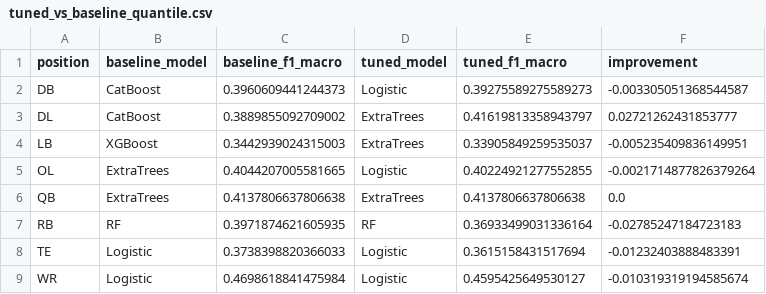
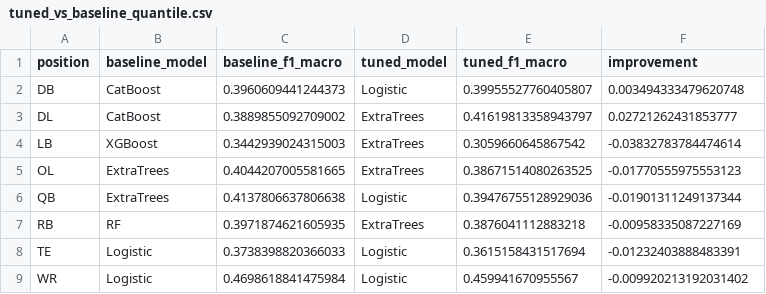
Before and after one commit to Solomon427/nfl-model, a CSV file: results/tables/tuned_vs_baseline_quantile.csv, drawn as a sheet.

```diff
--- a/results/tables/tuned_vs_baseline_quantile.csv
+++ b/results/tables/tuned_vs_baseline_quantile.csv
@@ -1,9 +1,9 @@
 position,baseline_model,baseline_f1_macro,tuned_model,tuned_f1_macro,improvement
-DB,CatBoost,0.3960609441244373,Logistic,0.39275589275589273,-0.003305051368544587
+DB,CatBoost,0.3960609441244373,Logistic,0.39955527760405807,0.003494333479620748
 DL,CatBoost,0.3889855092709002,ExtraTrees,0.41619813358943797,0.02721262431853777
-LB,XGBoost,0.3442939024315003,ExtraTrees,0.33905849259535037,-0.005235409836149951
-OL,ExtraTrees,0.4044207005581665,Logistic,0.40224921277552855,-0.0021714877826379264
-QB,ExtraTrees,0.4137806637806638,ExtraTrees,0.4137806637806638,0.0
-RB,RF,0.3971874621605935,RF,0.36933499031336164,-0.02785247184723183
+LB,XGBoost,0.3442939024315003,ExtraTrees,0.3059660645867542,-0.03832783784474614
+OL,ExtraTrees,0.4044207005581665,ExtraTrees,0.38671514080263525,-0.01770555975553123
+QB,ExtraTrees,0.4137806637806638,Logistic,0.39476755128929036,-0.01901311249137344
+RB,RF,0.3971874621605935,ExtraTrees,0.3876041112883218,-0.00958335087227169
 TE,Logistic,0.3738398820366033,Logistic,0.3615158431517694,-0.01232403888483391
-WR,Logistic,0.4698618841475984,Logistic,0.4595425649530127,-0.010319319194585674
+WR,Logistic,0.4698618841475984,Logistic,0.459941670955567,-0.009920213192031402
```
Also changed, not shown: results/tables/tuned_binary_all_results.csv, results/tables/tuned_binary_best_by_position.csv, 12 other files.
